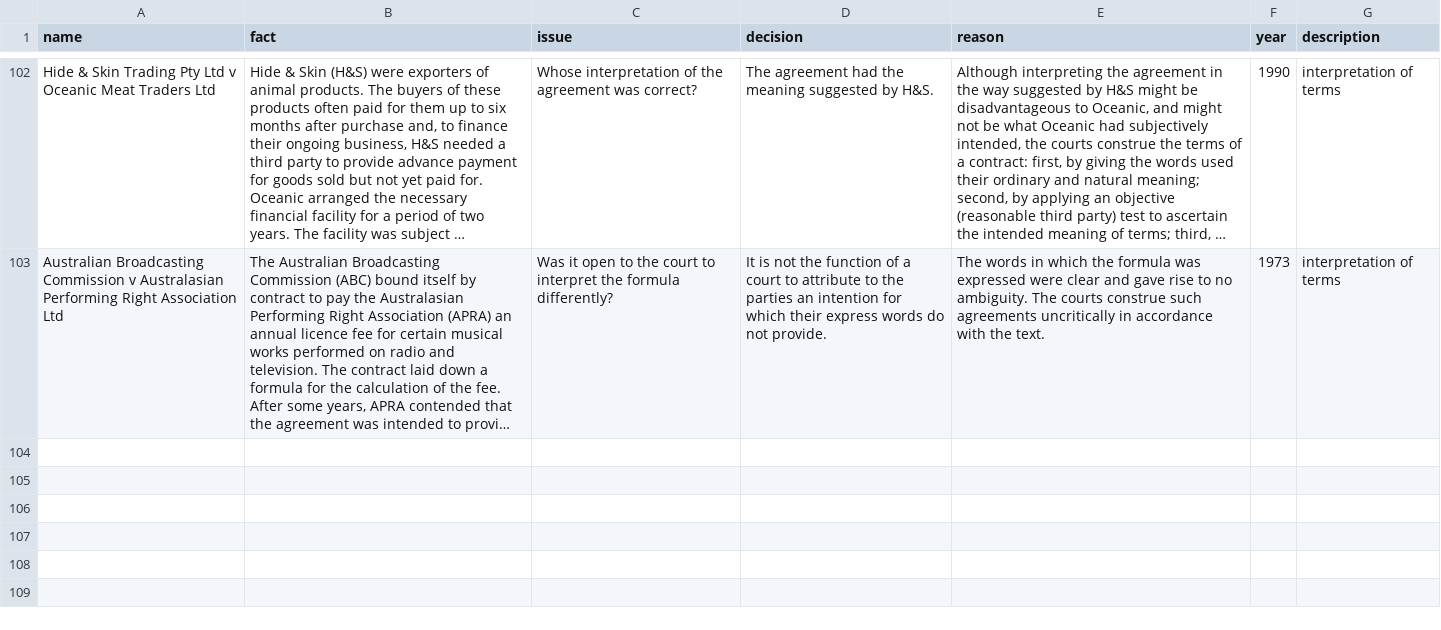
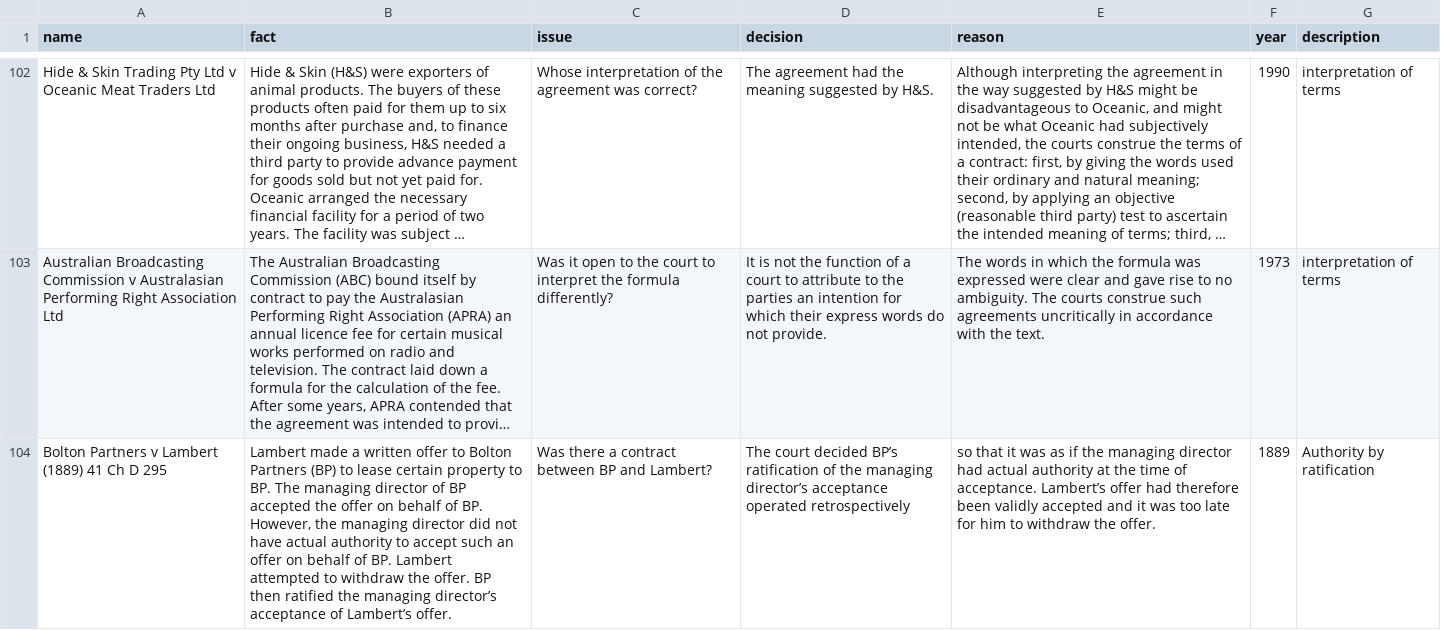
Before and after one commit to rainstyleXDD/BLAW-Case-Search, a CSV file: case_search/cases.csv, drawn as a sheet; only a part is shown, gaps mark what is left out; long unchanged cells end in …; the diff names each change by its address in the sheet, - before the commit and + after, or states it on an @@ line.

Commit message:
added bolton v lambert case

```diff
--- a/case_search/cases.csv
+++ b/case_search/cases.csv
+row 104: Bolton Partners v Lambert (1889) 41 Ch D 295 | Lambert made a written offer to Bolton Partners (BP) to lease certain property to BP. The managing director of BP accepted the offer on behalf of BP. However, the managing director did not have actual authority to accept such an offer on behalf of BP. Lambert attempted to withdraw the offer. BP then ratified the managing director’s acceptance of Lambert’s offer. | Was there a contract between BP and Lambert? | The court decided BP’s ratification of the managing director’s acceptance operated retrospectively | so that it was as if the managing director had actual authority at the time of acceptance. Lambert’s offer had therefore been validly accepted and it was too late for him to withdraw the offer. | 1889 | Authority by ratification
```
Also changed, not shown: 1 other file.
